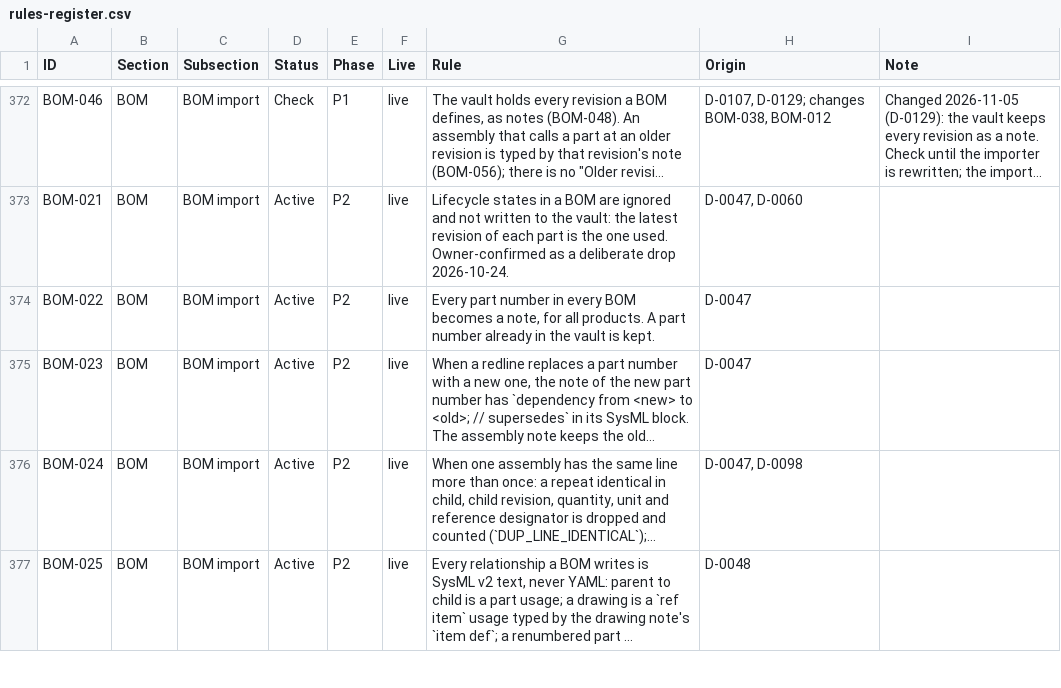
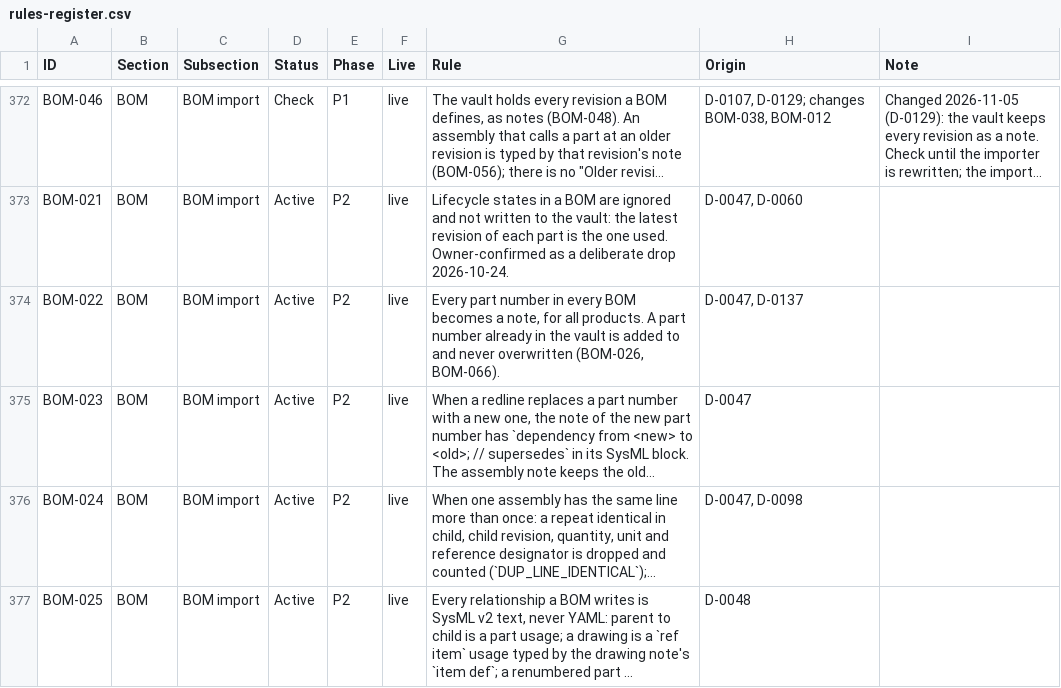
Before and after one commit to spencerskelly/MDSE_v2, a CSV file: governance/register/rules-register.csv, drawn as a sheet; only a part is shown, gaps mark what is left out; long unchanged cells end in …; the diff covers the shown part only; the diff names each change by its address in the sheet, - before the commit and + after, or states it on an @@ line.

```diff
--- a/governance/register/rules-register.csv
+++ b/governance/register/rules-register.csv
-G374 (Rule): …vault is kept.
+G374 (Rule): …vault is added to and never overwritten (BOM-026, BOM-066).
-H374 (Origin): D-0047
+H374 (Origin): D-0047, D-0137
```
Also changed, not shown: 1 added row and 4 edited cells elsewhere in this file, 2 other files.
